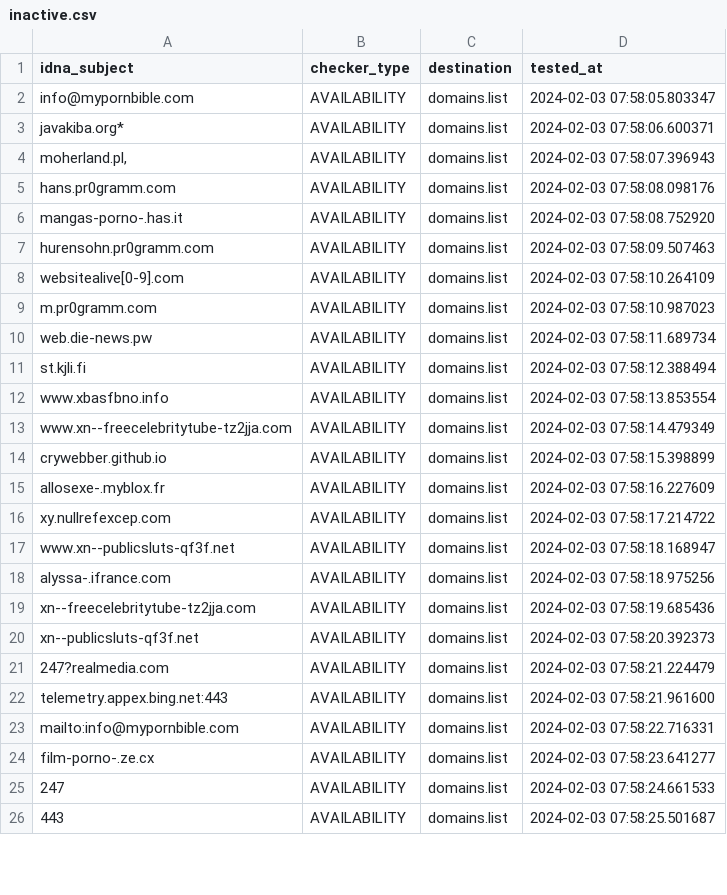
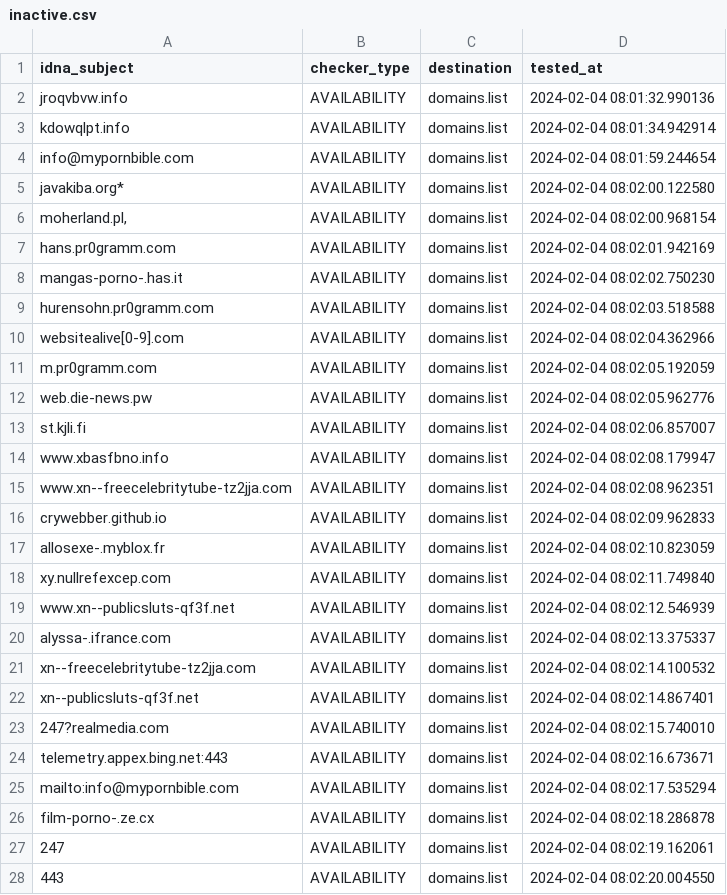
Before and after one commit to Ultimate-Hosts-Blacklist/repository-structure, a CSV file: .pyfunceble/inactive.csv, drawn as a sheet; only a part is shown; the diff covers the shown part only.

```diff
--- a/.pyfunceble/inactive.csv
+++ b/.pyfunceble/inactive.csv
@@ -1,26 +1,28 @@
 idna_subject,checker_type,destination,tested_at
-info@mypornbible.com,AVAILABILITY,domains.list,2024-02-03 07:58:05.803347
-javakiba.org*,AVAILABILITY,domains.list,2024-02-03 07:58:06.600371
-"moherland.pl,",AVAILABILITY,domains.list,2024-02-03 07:58:07.396943
-hans.pr0gramm.com,AVAILABILITY,domains.list,2024-02-03 07:58:08.098176
-mangas-porno-.has.it,AVAILABILITY,domains.list,2024-02-03 07:58:08.752920
-hurensohn.pr0gramm.com,AVAILABILITY,domains.list,2024-02-03 07:58:09.507463
-websitealive[0-9].com,AVAILABILITY,domains.list,2024-02-03 07:58:10.264109
-m.pr0gramm.com,AVAILABILITY,domains.list,2024-02-03 07:58:10.987023
-web.die-news.pw,AVAILABILITY,domains.list,2024-02-03 07:58:11.689734
-st.kjli.fi,AVAILABILITY,domains.list,2024-02-03 07:58:12.388494
-www.xbasfbno.info,AVAILABILITY,domains.list,2024-02-03 07:58:13.853554
-www.xn--freecelebritytube-tz2jja.com,AVAILABILITY,domains.list,2024-02-03 07:58:14.479349
-crywebber.github.io,AVAILABILITY,domains.list,2024-02-03 07:58:15.398899
-allosexe-.myblox.fr,AVAILABILITY,domains.list,2024-02-03 07:58:16.227609
-xy.nullrefexcep.com,AVAILABILITY,domains.list,2024-02-03 07:58:17.214722
-www.xn--publicsluts-qf3f.net,AVAILABILITY,domains.list,2024-02-03 07:58:18.168947
-alyssa-.ifrance.com,AVAILABILITY,domains.list,2024-02-03 07:58:18.975256
-xn--freecelebritytube-tz2jja.com,AVAILABILITY,domains.list,2024-02-03 07:58:19.685436
-xn--publicsluts-qf3f.net,AVAILABILITY,domains.list,2024-02-03 07:58:20.392373
-247?realmedia.com,AVAILABILITY,domains.list,2024-02-03 07:58:21.224479
-telemetry.appex.bing.net:443,AVAILABILITY,domains.list,2024-02-03 07:58:21.961600
-mailto:info@mypornbible.com,AVAILABILITY,domains.list,2024-02-03 07:58:22.716331
-film-porno-.ze.cx,AVAILABILITY,domains.list,2024-02-03 07:58:23.641277
-247,AVAILABILITY,domains.list,2024-02-03 07:58:24.661533
-443,AVAILABILITY,domains.list,2024-02-03 07:58:25.501687
+jroqvbvw.info,AVAILABILITY,domains.list,2024-02-04 08:01:32.990136
+kdowqlpt.info,AVAILABILITY,domains.list,2024-02-04 08:01:34.942914
+info@mypornbible.com,AVAILABILITY,domains.list,2024-02-04 08:01:59.244654
+javakiba.org*,AVAILABILITY,domains.list,2024-02-04 08:02:00.122580
+"moherland.pl,",AVAILABILITY,domains.list,2024-02-04 08:02:00.968154
+hans.pr0gramm.com,AVAILABILITY,domains.list,2024-02-04 08:02:01.942169
+mangas-porno-.has.it,AVAILABILITY,domains.list,2024-02-04 08:02:02.750230
+hurensohn.pr0gramm.com,AVAILABILITY,domains.list,2024-02-04 08:02:03.518588
+websitealive[0-9].com,AVAILABILITY,domains.list,2024-02-04 08:02:04.362966
+m.pr0gramm.com,AVAILABILITY,domains.list,2024-02-04 08:02:05.192059
+web.die-news.pw,AVAILABILITY,domains.list,2024-02-04 08:02:05.962776
+st.kjli.fi,AVAILABILITY,domains.list,2024-02-04 08:02:06.857007
+www.xbasfbno.info,AVAILABILITY,domains.list,2024-02-04 08:02:08.179947
+www.xn--freecelebritytube-tz2jja.com,AVAILABILITY,domains.list,2024-02-04 08:02:08.962351
+crywebber.github.io,AVAILABILITY,domains.list,2024-02-04 08:02:09.962833
+allosexe-.myblox.fr,AVAILABILITY,domains.list,2024-02-04 08:02:10.823059
+xy.nullrefexcep.com,AVAILABILITY,domains.list,2024-02-04 08:02:11.749840
+www.xn--publicsluts-qf3f.net,AVAILABILITY,domains.list,2024-02-04 08:02:12.546939
+alyssa-.ifrance.com,AVAILABILITY,domains.list,2024-02-04 08:02:13.375337
+xn--freecelebritytube-tz2jja.com,AVAILABILITY,domains.list,2024-02-04 08:02:14.100532
+xn--publicsluts-qf3f.net,AVAILABILITY,domains.list,2024-02-04 08:02:14.867401
+247?realmedia.com,AVAILABILITY,domains.list,2024-02-04 08:02:15.740010
+telemetry.appex.bing.net:443,AVAILABILITY,domains.list,2024-02-04 08:02:16.673671
+mailto:info@mypornbible.com,AVAILABILITY,domains.list,2024-02-04 08:02:17.535294
+film-porno-.ze.cx,AVAILABILITY,domains.list,2024-02-04 08:02:18.286878
+247,AVAILABILITY,domains.list,2024-02-04 08:02:19.162061
+443,AVAILABILITY,domains.list,2024-02-04 08:02:20.004550
```
Also changed, not shown: 3 edited cells elsewhere in this file, 18 other files.
